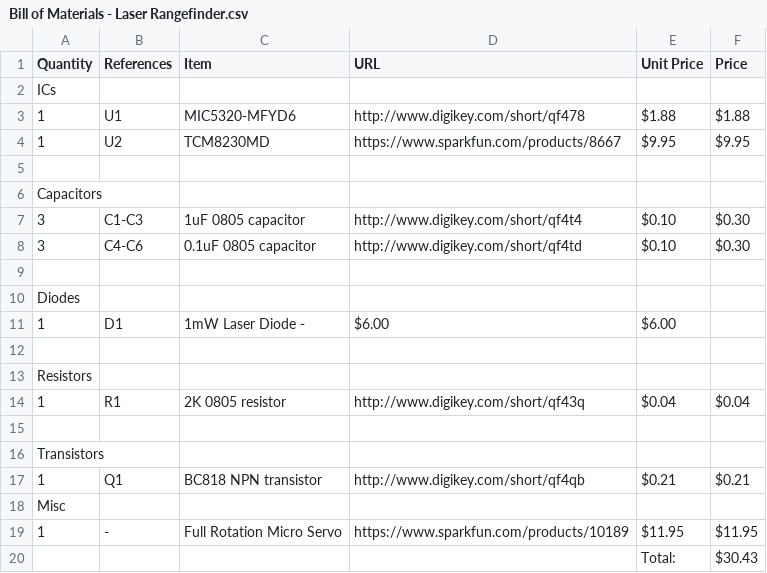
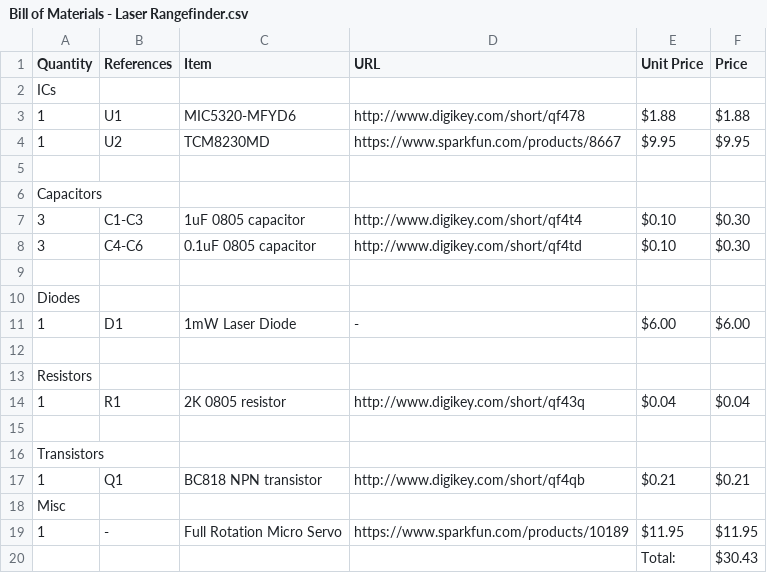
Before and after one commit to codeThatThinks/apm-indoor-navigation, a CSV file: Bill of Materials - Laser Rangefinder.csv, drawn as a sheet; the diff names each change by its address in the sheet, - before the commit and + after, or states it on an @@ line.

Commit message:
Fixed error in laser rangefinder bill of materials

```diff
--- a/Bill of Materials - Laser Rangefinder.csv
+++ b/Bill of Materials - Laser Rangefinder.csv
-C11 (Item): 1mW Laser Diode -
+C11 (Item): 1mW Laser Diode
-D11 (URL): $6.00
+D11 (URL): -
-F11 (Price): (empty)
+F11 (Price): $6.00
```
Also changed, not shown: 7 other files.
